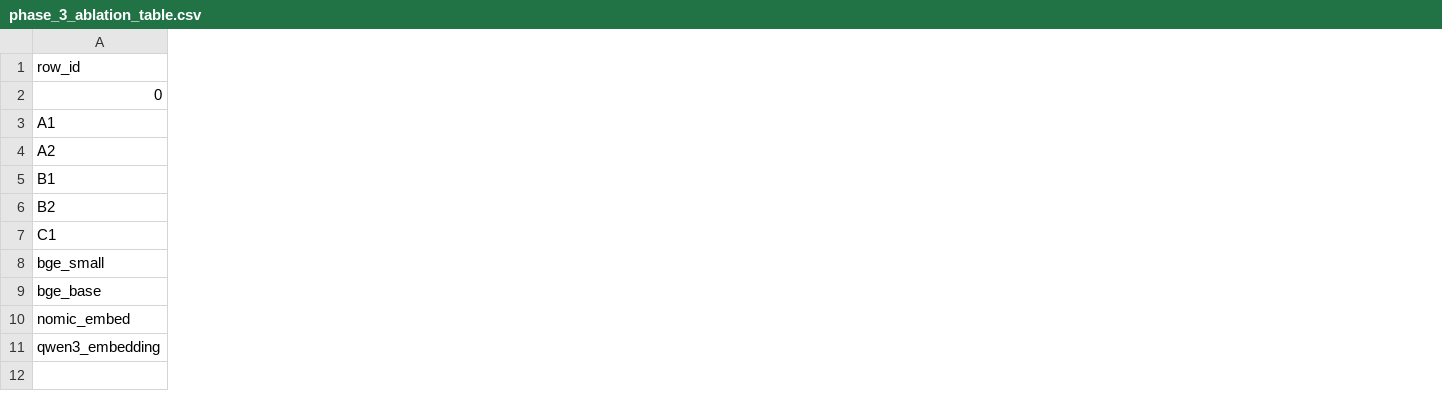
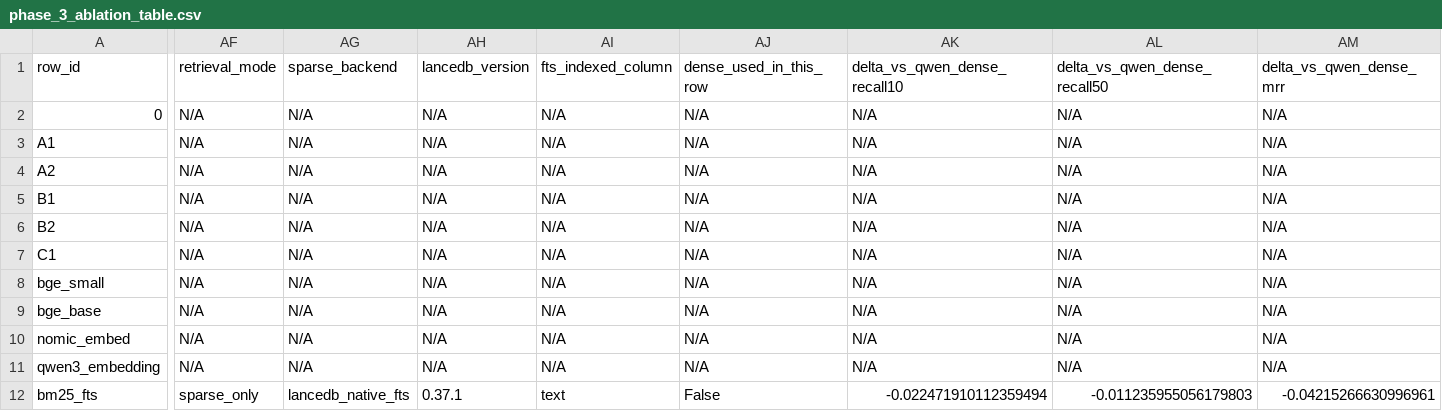
Before and after one commit to Omtilekar/Smart_RAG, a CSV file: results/phase_3_ablation_table.csv, drawn as a sheet; only a part is shown, gaps mark what is left out; rows hold the shown columns only; the diff covers the shown part only; the diff names each change by its address in the sheet, - before the commit and + after, or states it on an @@ line.

```diff
--- a/results/phase_3_ablation_table.csv
+++ b/results/phase_3_ablation_table.csv
+column AF (retrieval_mode), rows 2-11: all N/A
+column AG (sparse_backend), rows 2-11: all N/A
+column AH (lancedb_version), rows 2-11: all N/A
+column AI (fts_indexed_column), rows 2-11: all N/A
+column AJ (dense_used_in_this_row), rows 2-11: all N/A
+column AK (delta_vs_qwen_dense_recall10), rows 2-11: all N/A
+column AL (delta_vs_qwen_dense_recall50), rows 2-11: all N/A
+column AM (delta_vs_qwen_dense_mrr), rows 2-11: all N/A
+row 12: bm25_fts | sparse_only | lancedb_native_fts | 0.37.1 | text | False | -0.022471910112359494 | -0.011235955056179803 | -0.04215266630996961
```
Also changed, not shown: 9 added columns elsewhere in this file, 20 other files.
